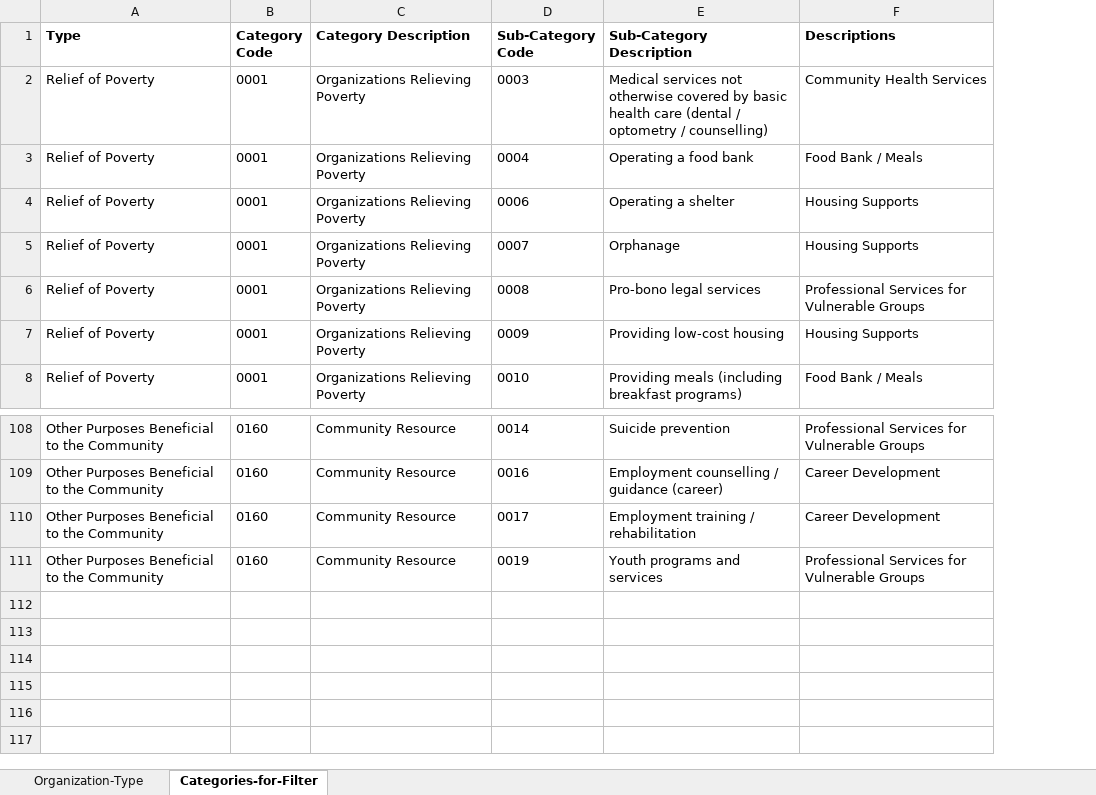
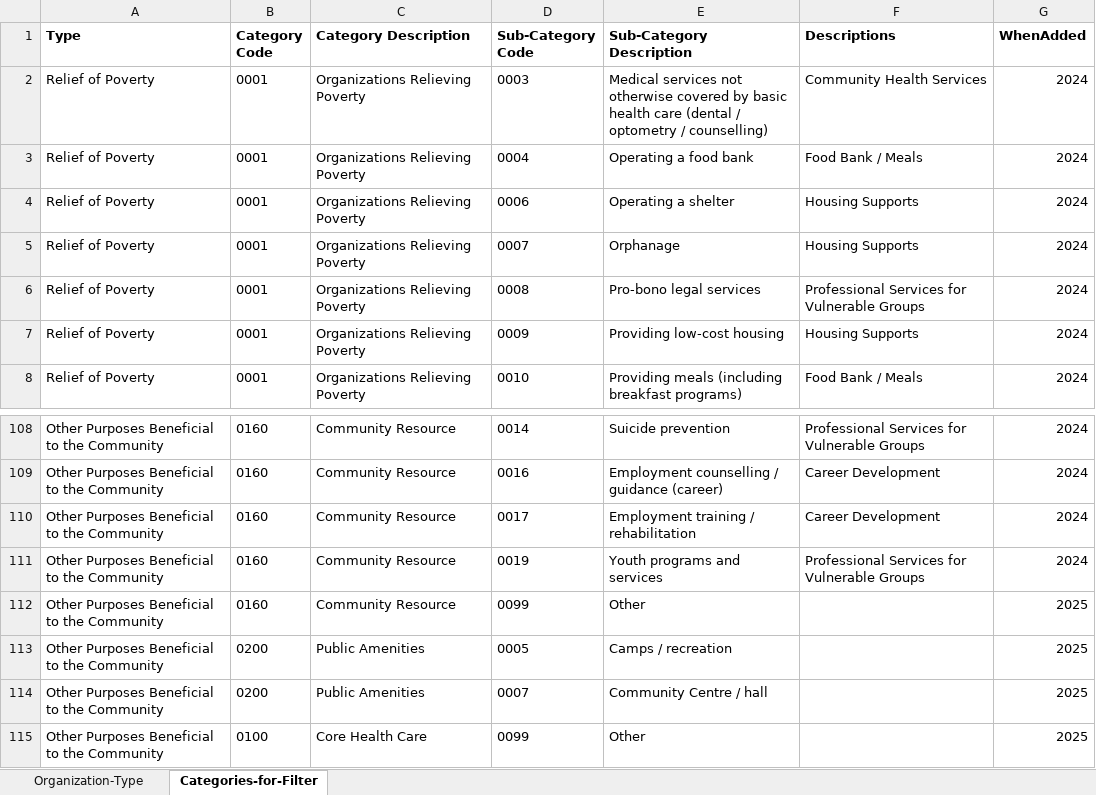
Before and after one commit to schoolofcities/essential-spaces, an Excel workbook: data/2025-work/cra-data/Organization_Type.xlsx, sheet Categories-for-Filter, drawn as a sheet; only a part is shown, gaps mark what is left out; values as stored, in another font and other column widths than the file's, no borders; the diff names each change by its address in the sheet, - before the commit and + after, or states it on an @@ line.

Commit message:
update filter categories

```diff
--- a/data/2025-work/cra-data/Organization_Type.xlsx (sheet Categories-for-Filter)
+++ b/data/2025-work/cra-data/Organization_Type.xlsx (sheet Categories-for-Filter)
+column G (WhenAdded), rows 2-8: all 2024; rows 108-111: all 2024
+row 112: Other Purposes Beneficial to the Community | 0160 | Community Resource | 0099 | Other |  | 2025
+row 113: Other Purposes Beneficial to the Community | 0200 | Public Amenities | 0005 | Camps / recreation |  | 2025
+row 114: Other Purposes Beneficial to the Community | 0200 | Public Amenities | 0007 | Community Centre / hall |  | 2025
+row 115: Other Purposes Beneficial to the Community | 0100 | Core Health Care | 0099 | Other |  | 2025
```
Also changed, not shown: 2 other files.
